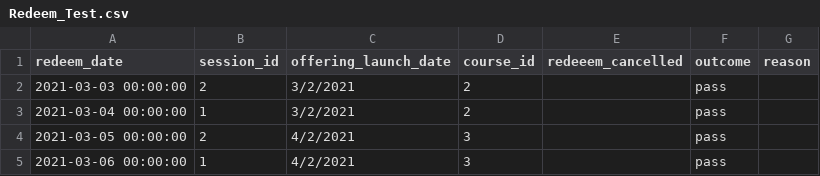
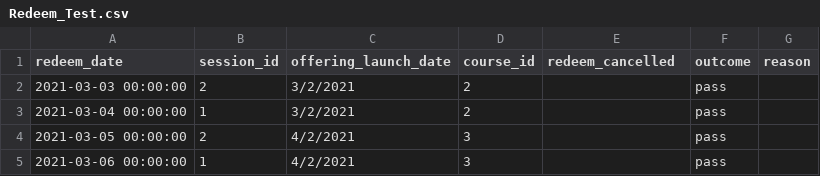
Before and after one commit to Jh123x/cs2102-project, a CSV file: SQL/test data/schema fail/Redeem_Test.csv, drawn as a sheet.

```diff
--- a/SQL/test data/schema fail/Redeem_Test.csv
+++ b/SQL/test data/schema fail/Redeem_Test.csv
@@ -1,2 +1,2 @@
-redeem_date,session_id,offering_launch_date,course_id ,redeeem_cancelled,outcome,reason
+redeem_date,session_id,offering_launch_date,course_id ,redeem_cancelled,outcome,reason
 2021-03-03 00:00:00,2,3/2/2021,2,,pass,
```
Also changed, not shown: SQL/test data/schema test/Redeem_Test.csv.
